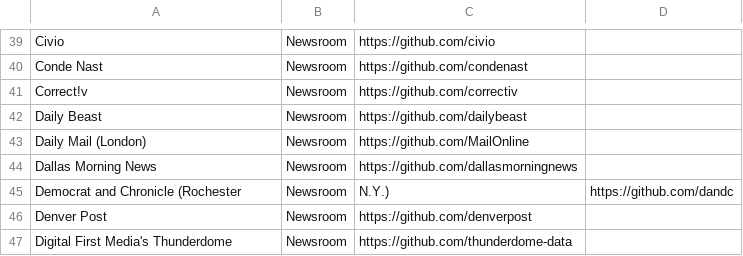
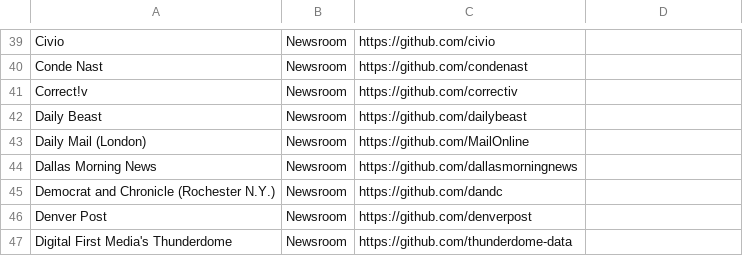
Before and after one commit to silva-shih/open-journalism, a CSV file: repos.csv, drawn as a sheet; only a part is shown, gaps mark what is left out.

Commit message:
removes errant commas

```diff
--- a/repos.csv
+++ b/repos.csv
@@ -44,3 +44,3 @@ Daily Mail (London),Newsroom,https://github.com/MailOnline
 Dallas Morning News,Newsroom,https://github.com/dallasmorningnews
-Democrat and Chronicle (Rochester,Newsroom, N.Y.),https://github.com/dandc
+Democrat and Chronicle (Rochester N.Y.),Newsroom,https://github.com/dandc
 Denver Post,Newsroom,https://github.com/denverpost
```
